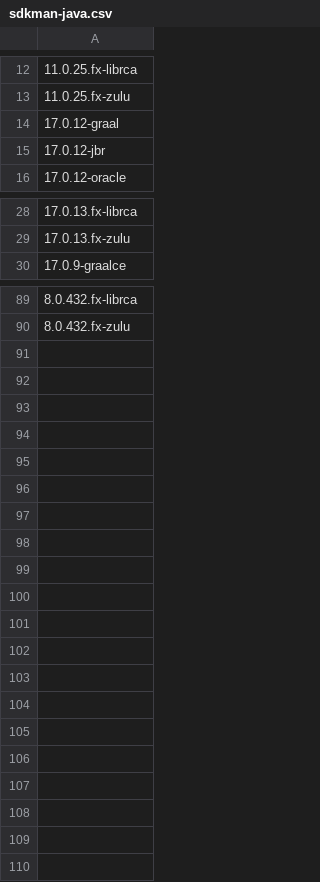
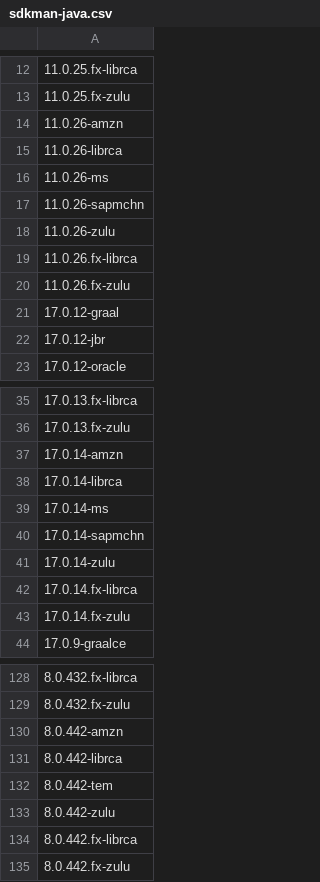
Before and after one commit to openrewrite/rewrite-migrate-java, a CSV file: src/main/resources/sdkman-java.csv, drawn as a sheet; only a part is shown, gaps mark what is left out; the diff covers the shown part only.

```diff
--- a/src/main/resources/sdkman-java.csv
+++ b/src/main/resources/sdkman-java.csv
@@ -13,2 +13,9 @@
 11.0.25.fx-zulu
+11.0.26-amzn
+11.0.26-librca
+11.0.26-ms
+11.0.26-sapmchn
+11.0.26-zulu
+11.0.26.fx-librca
+11.0.26.fx-zulu
 17.0.12-graal
@@ -29,2 +36,9 @@
 17.0.13.fx-zulu
+17.0.14-amzn
+17.0.14-librca
+17.0.14-ms
+17.0.14-sapmchn
+17.0.14-zulu
+17.0.14.fx-librca
+17.0.14.fx-zulu
 17.0.9-graalce
@@ -90 +129,7 @@
 8.0.432.fx-zulu
+8.0.442-amzn
+8.0.442-librca
+8.0.442-tem
+8.0.442-zulu
+8.0.442.fx-librca
+8.0.442.fx-zulu
```
Also changed, not shown: 25 added rows elsewhere in this file.
